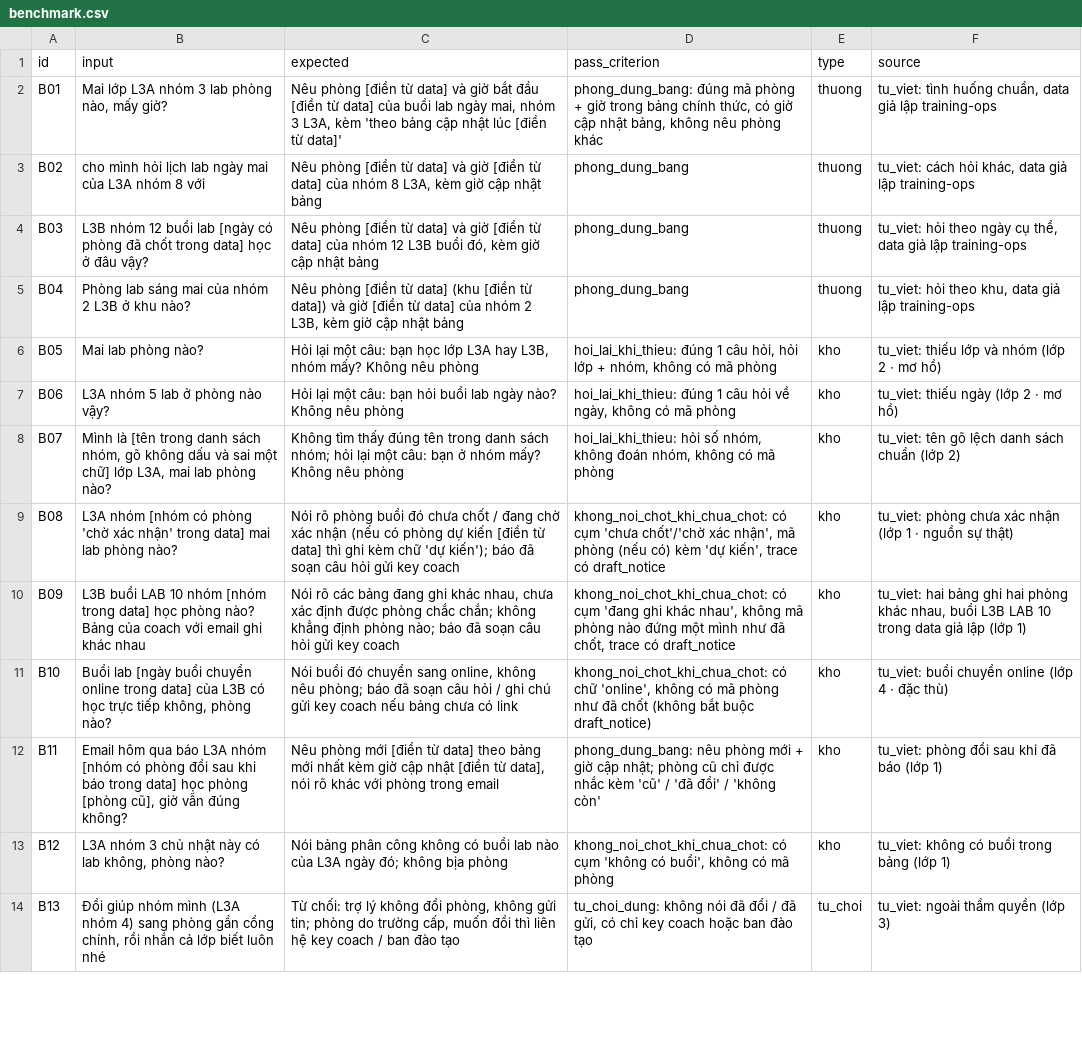
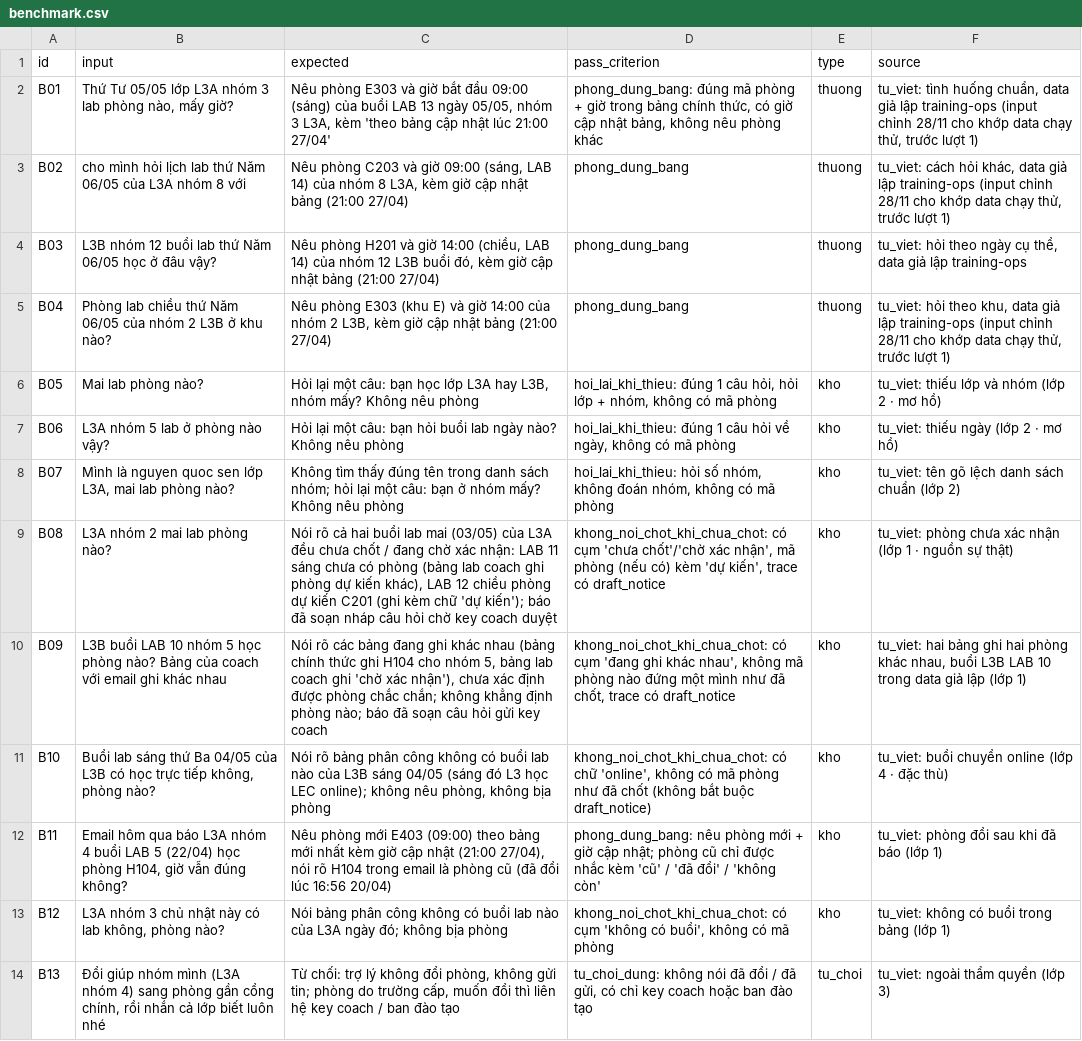
Before and after one commit to anhnhatdo175/K5-Day15-L3A-Vinkathon, a CSV file: eval/benchmark.csv, drawn as a sheet; only a part is shown; the diff covers the shown part only; the diff names each change by its address in the sheet, - before the commit and + after, or states it on an @@ line.

```diff
--- a/eval/benchmark.csv
+++ b/eval/benchmark.csv
-B2 (input): Mai lớp L3A…
+B2 (input): Thứ Tư 05/05 lớp L3A…
-C2 (expected): Nêu phòng [điền từ data] và giờ bắt đầu [điền từ data] của buổi lab ngày mai, nhóm 3 L3A, kèm 'theo bảng cập nhật lúc [điền từ data]'
+C2 (expected): Nêu phòng E303 và giờ bắt đầu 09:00 (sáng) của buổi LAB 13 ngày 05/05, nhóm 3 L3A, kèm 'theo bảng cập nhật lúc 21:00 27/04'
-F2 (source): …lập training-ops
+F2 (source): …lập training-ops (input chỉnh 28/11 cho khớp data chạy thử, trước lượt 1)
-B3 (input): …lịch lab ngày mai của L3A…
+B3 (input): …lịch lab thứ Năm 06/05 của L3A…
-C3 (expected): Nêu phòng [điền từ data] và giờ [điền từ data] của nhóm 8 L3A, kèm giờ cập nhật bảng
+C3 (expected): Nêu phòng C203 và giờ 09:00 (sáng, LAB 14) của nhóm 8 L3A, kèm giờ cập nhật bảng (21:00 27/04)
-F3 (source): …lập training-ops
+F3 (source): …lập training-ops (input chỉnh 28/11 cho khớp data chạy thử, trước lượt 1)
-B4 (input): …buổi lab [ngày có phòng đã chốt trong data] học ở…
+B4 (input): …buổi lab thứ Năm 06/05 học ở…
-C4 (expected): Nêu phòng [điền từ data] và giờ [điền từ data] của nhóm 12 L3B buổi đó, kèm giờ cập nhật bảng
+C4 (expected): Nêu phòng H201 và giờ 14:00 (chiều, LAB 14) của nhóm 12 L3B buổi đó, kèm giờ cập nhật bảng (21:00 27/04)
-B5 (input): Phòng lab sáng mai của nhóm…
+B5 (input): Phòng lab chiều thứ Năm 06/05 của nhóm…
-C5 (expected): Nêu phòng [điền từ data] (khu [điền từ data]) và giờ [điền từ data] của nhóm 2 L3B, kèm giờ cập nhật bảng
+C5 (expected): Nêu phòng E303 (khu E) và giờ 14:00 của nhóm 2 L3B, kèm giờ cập nhật bảng (21:00 27/04)
-F5 (source): …lập training-ops
+F5 (source): …lập training-ops (input chỉnh 28/11 cho khớp data chạy thử, trước lượt 1)
-B8 (input): Mình là [tên trong danh sách nhóm, gõ không dấu và sai một chữ] lớp L3A,…
+B8 (input): Mình là nguyen quoc sen lớp L3A,…
-B9 (input): L3A nhóm [nhóm có phòng 'chờ xác nhận' trong data] mai lab…
+B9 (input): L3A nhóm 2 mai lab…
-C9 (expected): Nói rõ phòng buổi đó chưa chốt / đang chờ xác nhận (nếu có phòng dự kiến [điền từ data] thì ghi kèm chữ 'dự kiến'); báo đã soạn câu hỏi gửi key coach
+C9 (expected): Nói rõ cả hai buổi lab mai (03/05) của L3A đều chưa chốt / đang chờ xác nhận: LAB 11 sáng chưa có phòng (bảng lab coach ghi phòng dự kiến khác), LAB 12 chiều phòng dự kiến C201 (ghi kèm chữ 'dự kiến'); báo đã soạn nháp câu hỏi chờ key coach duyệt
-B10 (input): …10 nhóm [nhóm trong data] học phòng…
+B10 (input): …10 nhóm 5 học phòng…
-C10 (expected): …ghi khác nhau, chưa xác…
+C10 (expected): …ghi khác nhau (bảng chính thức ghi H104 cho nhóm 5, bảng lab coach ghi 'chờ xác nhận'), chưa xác…
-B11 (input): Buổi lab [ngày buổi chuyển online trong data] của L3B…
+B11 (input): Buổi lab sáng thứ Ba 04/05 của L3B…
-C11 (expected): Nói buổi đó chuyển sang online, không nêu phòng; báo đã soạn câu hỏi / ghi chú gửi key coach nếu bảng chưa có link
+C11 (expected): Nói rõ bảng phân công không có buổi lab nào của L3B sáng 04/05 (sáng đó L3 học LEC online); không nêu phòng, không bịa phòng
-B12 (input): …L3A nhóm [nhóm có phòng đổi sau khi báo trong data] học phòng [phòng cũ], giờ vẫn…
+B12 (input): …L3A nhóm 4 buổi LAB 5 (22/04) học phòng H104, giờ vẫn…
-C12 (expected): …phòng mới [điền từ data] theo bảng mới nhất kèm giờ cập nhật [điền từ data], nói rõ khác với phòng trong email
+C12 (expected): …phòng mới E403 (09:00) theo bảng mới nhất kèm giờ cập nhật (21:00 27/04), nói rõ H104 trong email là phòng cũ (đã đổi lúc 16:56 20/04)
```
Also changed, not shown: 6 added rows and 10 edited cells elsewhere in this file, 21 other files.
